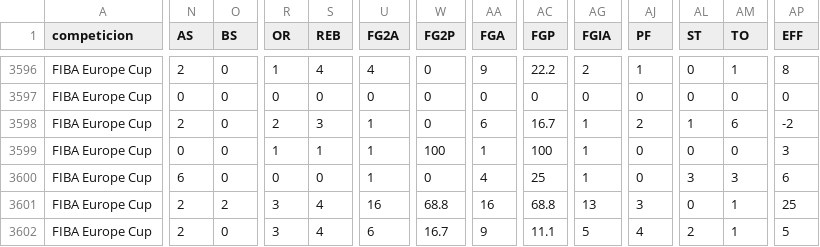
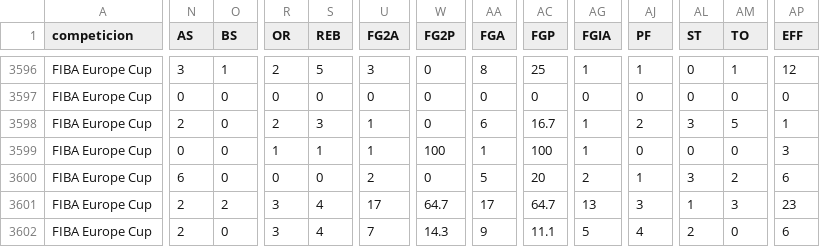
Before and after one commit to IvoVillanueva/BOXSCORES-EUROLEAGE-2025_26, a CSV file: data/boxscores_fiba_europecup_2025-26.csv, drawn as a sheet; only a part is shown, gaps mark what is left out; the diff covers the shown part only; the diff names each change by its address in the sheet, - before the commit and + after, or states it on an @@ line.

```diff
--- a/data/boxscores_fiba_europecup_2025-26.csv
+++ b/data/boxscores_fiba_europecup_2025-26.csv
-N3596 (AS): 2
+N3596 (AS): 3
-O3596 (BS): 0
+O3596 (BS): 1
-R3596 (OR): 1
+R3596 (OR): 2
-S3596 (REB): 4
+S3596 (REB): 5
-U3596 (FG2A): 4
+U3596 (FG2A): 3
-AA3596 (FGA): 9
+AA3596 (FGA): 8
-AC3596 (FGP): 22.2
+AC3596 (FGP): 25
-AG3596 (FGIA): 2
+AG3596 (FGIA): 1
-AP3596 (EFF): 8
+AP3596 (EFF): 12
-AL3598 (ST): 1
+AL3598 (ST): 3
-AM3598 (TO): 6
+AM3598 (TO): 5
-AP3598 (EFF): -2
+AP3598 (EFF): 1
-U3600 (FG2A): 1
+U3600 (FG2A): 2
-AA3600 (FGA): 4
+AA3600 (FGA): 5
-AC3600 (FGP): 25
+AC3600 (FGP): 20
-AG3600 (FGIA): 1
+AG3600 (FGIA): 2
-AJ3600 (PF): 0
+AJ3600 (PF): 1
-AM3600 (TO): 3
+AM3600 (TO): 2
-U3601 (FG2A): 16
+U3601 (FG2A): 17
-W3601 (FG2P): 68.8
+W3601 (FG2P): 64.7
-AA3601 (FGA): 16
+AA3601 (FGA): 17
-AC3601 (FGP): 68.8
+AC3601 (FGP): 64.7
-AL3601 (ST): 0
+AL3601 (ST): 1
-AM3601 (TO): 1
+AM3601 (TO): 3
-AP3601 (EFF): 25
+AP3601 (EFF): 23
-U3602 (FG2A): 6
+U3602 (FG2A): 7
-W3602 (FG2P): 16.7
+W3602 (FG2P): 14.3
-AM3602 (TO): 1
+AM3602 (TO): 0
-AP3602 (EFF): 5
+AP3602 (EFF): 6
```
Also changed, not shown: 60 edited cells elsewhere in this file.
